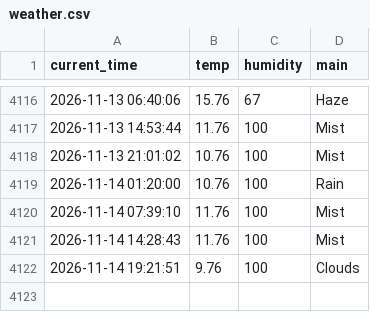
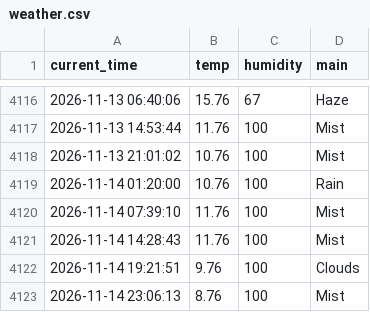
Before and after one commit to 9donghae/weather_5m, a CSV file: weather.csv, drawn as a sheet; only a part is shown, gaps mark what is left out.

```diff
--- a/weather.csv
+++ b/weather.csv
@@ -4122 +4122,2 @@ current_time,temp,humidity,main
 2026-11-14 19:21:51,9.76,100,Clouds
+2026-11-14 23:06:13,8.76,100,Mist
```
